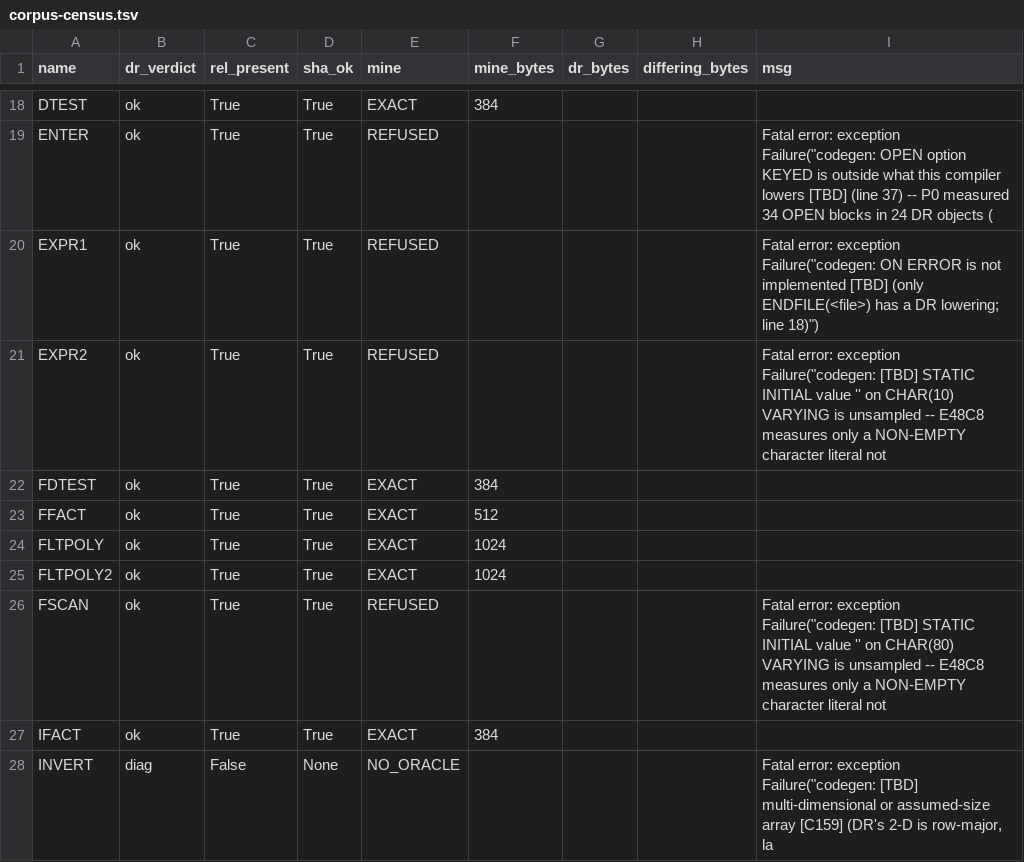
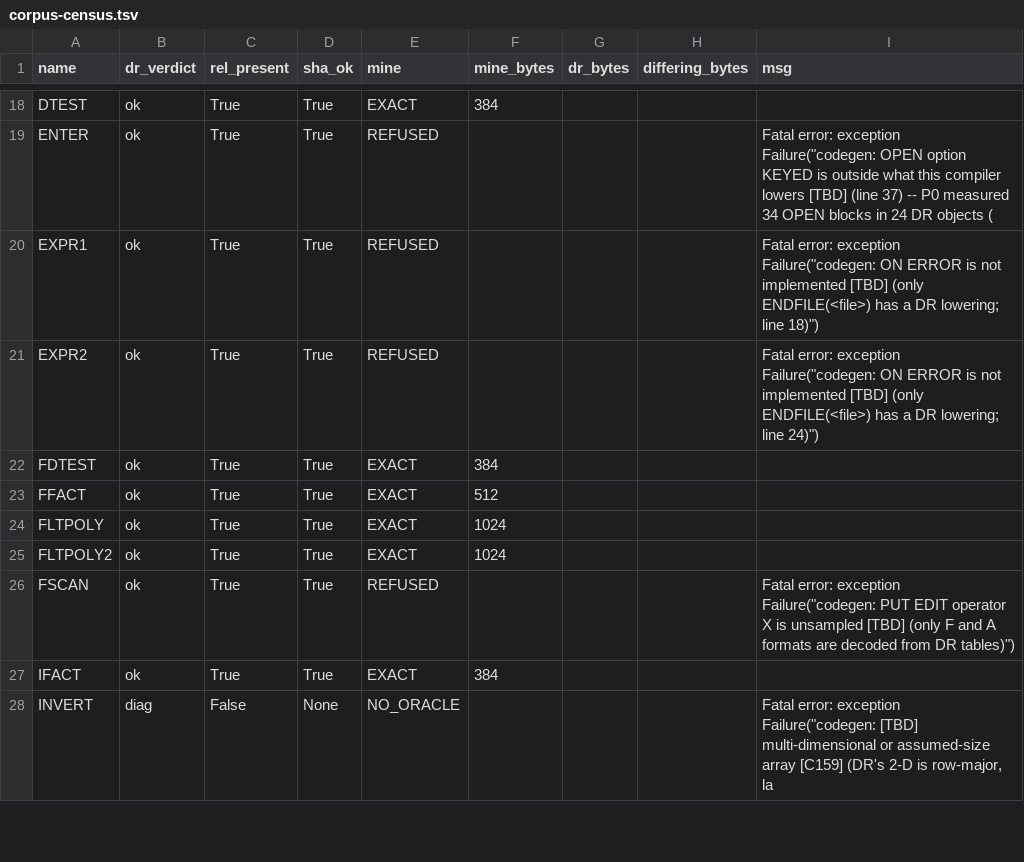
Before and after one commit to cyrilmhansen/drpli, a TSV file: spec/census/corpus-census.tsv, drawn as a sheet; only a part is shown, gaps mark what is left out.

Commit message:
E2E-48/P2d [step 4 registration]: E48D1..D10 registered as byte-tier SPECIMENS (byte tier ONLY -- no spec/RUNTIME.txt row and no OUTPUT_CHECK entry, RESULTS §3: runtime length rewrite and empty-varying PUT output are [TBD]); INVENTORY rewritten by --update-inventory (1301 rows = 1120 specimens + 181 refusals, diff reviewed line by line: the only content changes are the ten new D rows plus E46F5's promotion refusal->specimen, the leftover of arm (b)); census re-measured with --check (counts IDENTICAL EXACT 15 / DIFFERS 0 / REFUSED 26 / UNEXPECTED 0) and BOTH msg deltas verified as genuine ADVANCES past arm (a) -- EXPR2 now stops at ON ERROR line 24, FSCAN at PUT EDIT operator X, neither is a regression.
MEASURED at this commit (ACTUAL, not expected): `python3 tools/e2e_gate.py` rc=0 --
  1120 byte-exact / 0 fail of 1120 (10 new BYTE-EXACT lines, zero DIFF),
  negative panel clean 181/181 refused, divergence panel 9/9 as recorded,
  coverage panel 107 rows 0 errors, corpus census --verify clean, file prose clean.
registration_audit -> 1301 entries, 0 errors; inventory_check -> [].
Independent re-verification through THIS binary before registering: E48D 10/10,
e48p1 24/24, e48p2c 9/9, e48p2retire 2/2 whole-file byte-identical; clean-rebuild
(scratch tree) warning multiset unchanged 28/26/22/17/15/14/2/2 = 126.

```diff
--- a/spec/census/corpus-census.tsv
+++ b/spec/census/corpus-census.tsv
@@ -20,3 +20,3 @@ ENTER	ok	True	True	REFUSED				Fatal error: exception Failure("codegen: OPEN opti
 EXPR1	ok	True	True	REFUSED				Fatal error: exception Failure("codegen: ON ERROR is not implemented [TBD] (only ENDFILE(<file>) has a DR lowering; line 18)")
-EXPR2	ok	True	True	REFUSED				Fatal error: exception Failure("codegen: [TBD] STATIC INITIAL value '' on CHAR(10) VARYING is unsampled -- E48C8 measures only a NON-EMPTY character literal not
+EXPR2	ok	True	True	REFUSED				Fatal error: exception Failure("codegen: ON ERROR is not implemented [TBD] (only ENDFILE(<file>) has a DR lowering; line 24)")
 FDTEST	ok	True	True	EXACT	384			
@@ -25,3 +25,3 @@ FLTPOLY	ok	True	True	EXACT	1024
 FLTPOLY2	ok	True	True	EXACT	1024			
-FSCAN	ok	True	True	REFUSED				Fatal error: exception Failure("codegen: [TBD] STATIC INITIAL value '' on CHAR(80) VARYING is unsampled -- E48C8 measures only a NON-EMPTY character literal not
+FSCAN	ok	True	True	REFUSED				Fatal error: exception Failure("codegen: PUT EDIT operator X is unsampled [TBD] (only F and A formats are decoded from DR tables)")
 IFACT	ok	True	True	EXACT	384			
```
Also changed, not shown: 3 other files.
